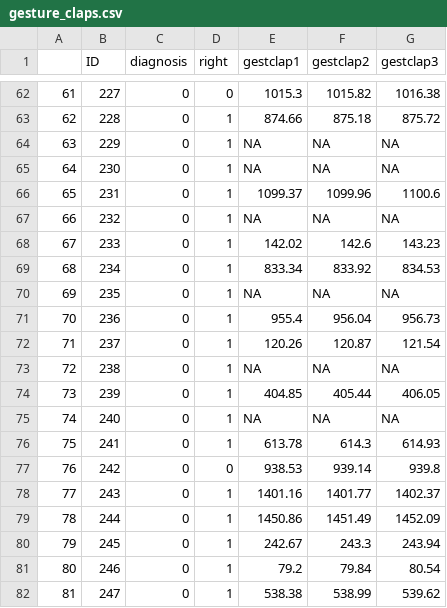
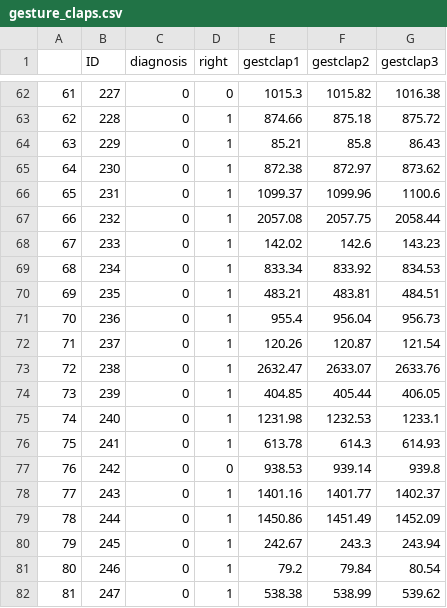
Before and after one commit to DKlepl/ML-schizophrenia-from-gesture-and-diarization, a CSV file: clean_data/gesture_claps.csv, drawn as a sheet; only a part is shown, gaps mark what is left out; the diff covers the shown part only.

```diff
--- a/clean_data/gesture_claps.csv
+++ b/clean_data/gesture_claps.csv
@@ -63,14 +63,14 @@
 "62",228,0,1,874.66,875.18,875.72
-"63",229,0,1,NA,NA,NA
-"64",230,0,1,NA,NA,NA
+"63",229,0,1,85.21,85.8,86.43
+"64",230,0,1,872.38,872.97,873.62
 "65",231,0,1,1099.37,1099.96,1100.6
-"66",232,0,1,NA,NA,NA
+"66",232,0,1,2057.08,2057.75,2058.44
 "67",233,0,1,142.02,142.6,143.23
 "68",234,0,1,833.34,833.92,834.53
-"69",235,0,1,NA,NA,NA
+"69",235,0,1,483.21,483.81,484.51
 "70",236,0,1,955.4,956.04,956.73
 "71",237,0,1,120.26,120.87,121.54
-"72",238,0,1,NA,NA,NA
+"72",238,0,1,2632.47,2633.07,2633.76
 "73",239,0,1,404.85,405.44,406.05
-"74",240,0,1,NA,NA,NA
+"74",240,0,1,1231.98,1232.53,1233.1
 "75",241,0,1,613.78,614.3,614.93
```
Also changed, not shown: 30 edited cells elsewhere in this file, clean_data/audio_claps.csv, 1 other file.
